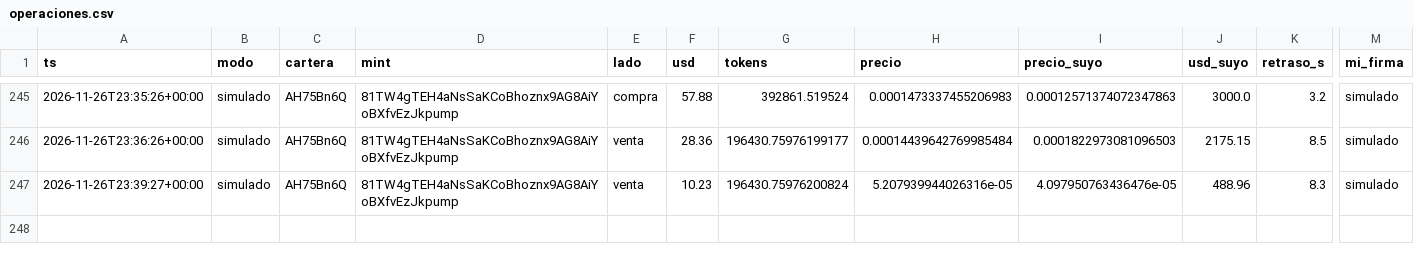
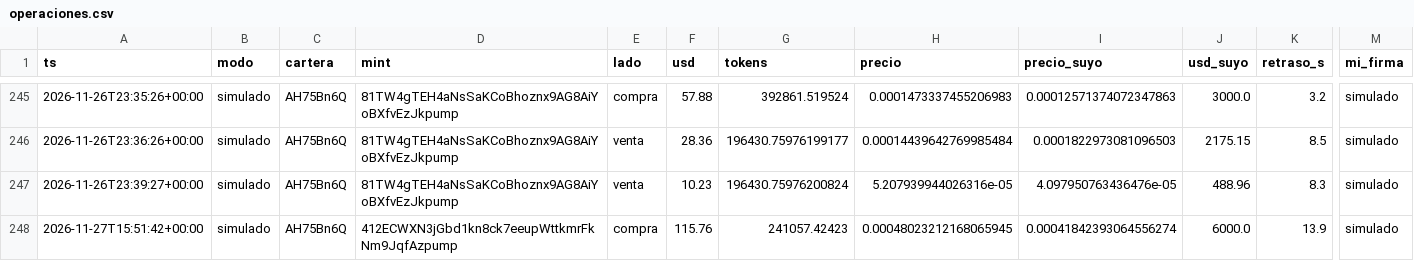
Before and after one commit to eriphelo15/nexus-replicator, a CSV file: v2/operaciones.csv, drawn as a sheet; only a part is shown, gaps mark what is left out; rows hold the shown columns only; the diff names each change by its address in the sheet, - before the commit and + after, or states it on an @@ line.

```diff
--- a/v2/operaciones.csv
+++ b/v2/operaciones.csv
+row 248: 2026-11-27T15:51:42+00:00 | simulado | AH75Bn6Q | 412ECWXN3jGbd1kn8ck7eeupWttkmrFkNm9JqfAzpump | compra | 115.76 | 241057.42423 | 0.00048023212168065945 | 0.00041842393064556274 | 6000.0 | 13.9 | simulado
```
Also changed, not shown: 2 other files.
